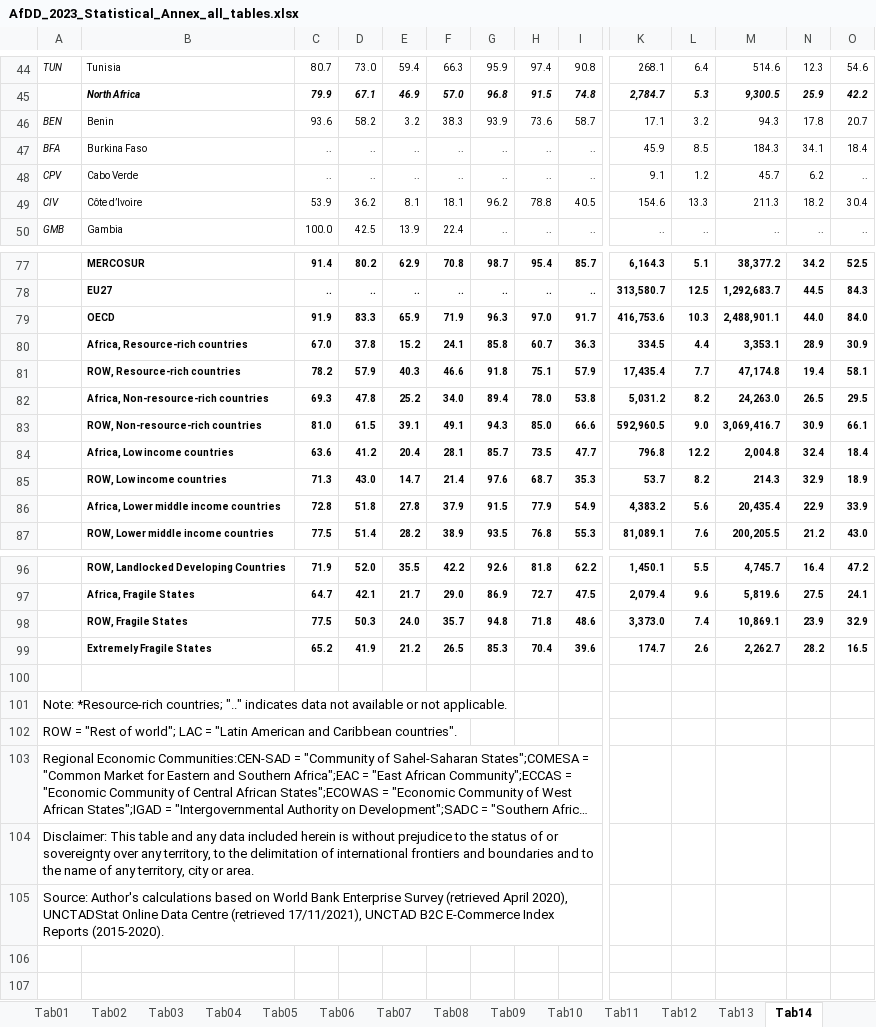
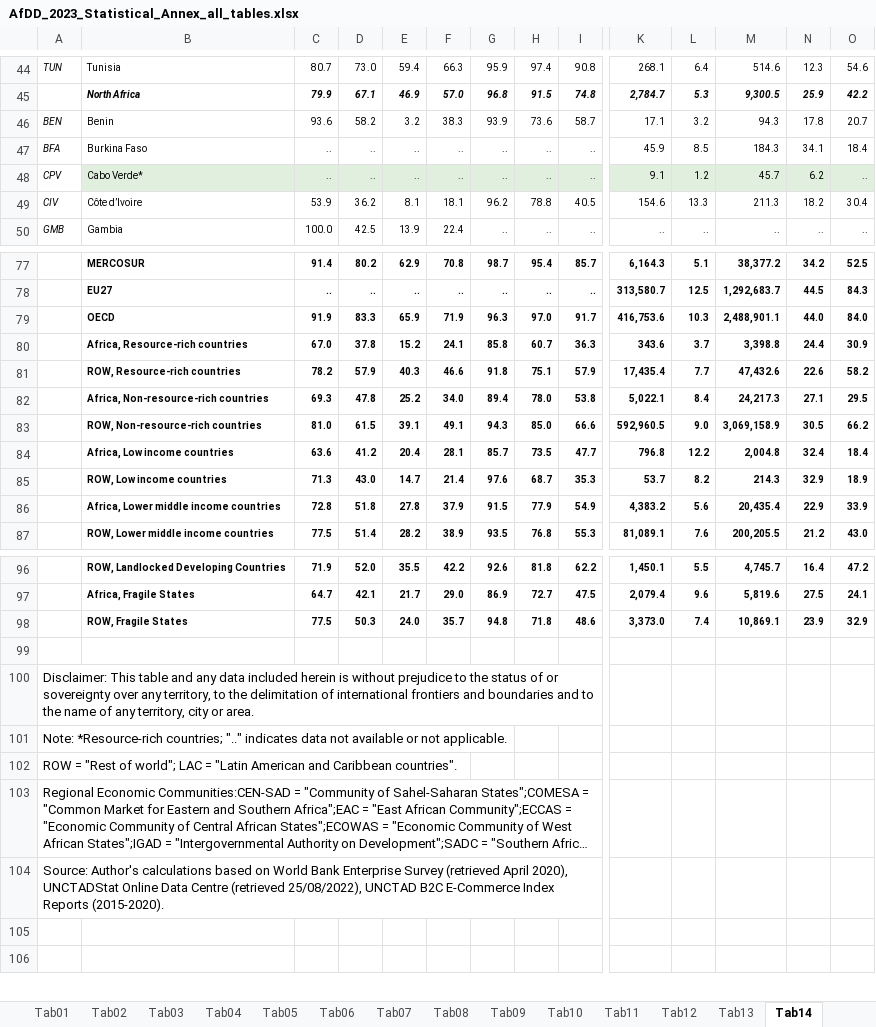
Before and after one commit to AfDDAnnex/AfDDDDAf2023, an Excel workbook: AfDD_2023_Statistical_Annex_all_tables.xlsx, sheet Tab14, drawn as a sheet; only a part is shown, gaps mark what is left out; long unchanged cells end in …; values as stored, in another font and other column widths than the file's, no borders; removed rows and columns are numbered as before the commit, all else as after; rows hold the shown columns only; the diff covers the shown part only; the diff names each change by its address in the sheet, - before the commit and + after, or states it on an @@ line.

```diff
--- a/AfDD_2023_Statistical_Annex_all_tables.xlsx (sheet Tab14)
+++ b/AfDD_2023_Statistical_Annex_all_tables.xlsx (sheet Tab14)
-B48: Cabo Verde
+B48: Cabo Verde*
-B48:O48 fill: none
+B48:O48 fill: #E1F0DE
-K80: 334.5
+K80: 343.6
-L80: 4.4
+L80: 3.7
-M80: 3,353.1
+M80: 3,398.8
-N80: 28.9
+N80: 24.4
-M81: 47,174.8
+M81: 47,432.6
-N81: 19.4
+N81: 22.6
-O81: 58.1
+O81: 58.2
-K82: 5,031.2
+K82: 5,022.1
-L82: 8.2
+L82: 8.4
-M82: 24,263.0
+M82: 24,217.3
-N82: 26.5
+N82: 27.1
-M83: 3,069,416.7
+M83: 3,069,158.9
-N83: 30.9
+N83: 30.5
-O83: 66.1
+O83: 66.2
-row 99:  | Extremely Fragile States | 65.2 | 41.9 | 21.2 | 26.5 | 85.3 | 70.4 | 39.6 | 174.7 | 2.6 | 2,262.7 | 28.2 | 16.5
+row 100: Disclaimer: This table and any data included herein is without prejudice to the status of or sovereignty over any territory, to the delimitation of international frontiers and boundaries and to the name of any territory, city or area.
-A104: Disclaimer: This table and any data included herein is without prejudice to the status of or sovereignty over any territory, to the delimitation of international frontiers and boundaries and to the name of any territory, city or area.
+A104: Source: Author's calculations based on World Bank Enterprise Survey (retrieved April 2020), UNCTADStat Online Data Centre (retrieved 25/08/2022), UNCTAD B2C E-Commerce Index Reports (2015-2020).
-row 105: Source: Author's calculations based on World Bank Enterprise Survey (retrieved April 2020), UNCTADStat Online Data Centre (retrieved 17/11/2021), UNCTAD B2C E-Commerce Index Reports (2015-2020).
```
Also changed, not shown: cell formats elsewhere in this sheet, sheet Tab03, sheet Tab04, sheet Tab24, sheet Tab25, sheet Tab02, sheet Tab23, 25 more sheets, other sheet tabs, charts or pictures, 1 other file.
